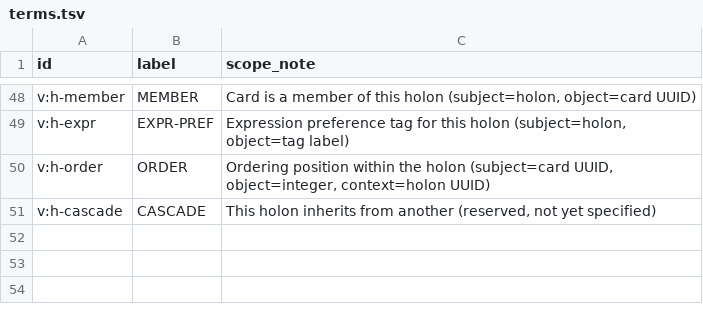
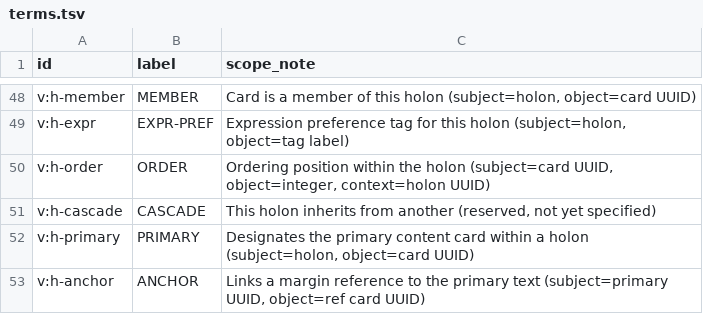
Before and after one commit to chenla/hoard, a TSV file: vocab/terms.tsv, drawn as a sheet; only a part is shown, gaps mark what is left out; the diff names each change by its address in the sheet, - before the commit and + after, or states it on an @@ line.

```diff
--- a/vocab/terms.tsv
+++ b/vocab/terms.tsv
+row 52: v:h-primary | PRIMARY | Designates the primary content card within a holon (subject=holon, object=card UUID)
+row 53: v:h-anchor | ANCHOR | Links a margin reference to the primary text (subject=primary UUID, object=ref card UUID)
```
Also changed, not shown: 3 other files.
